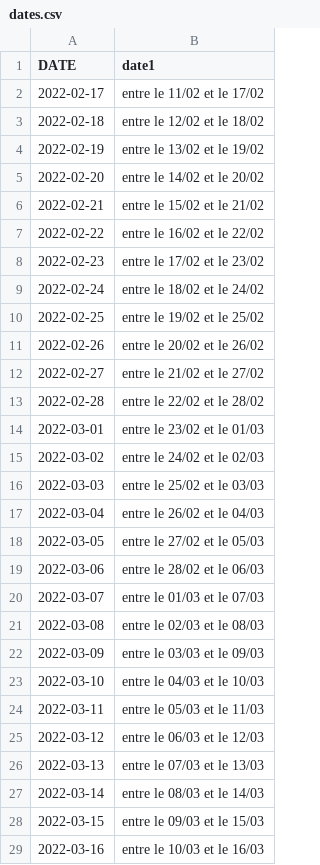
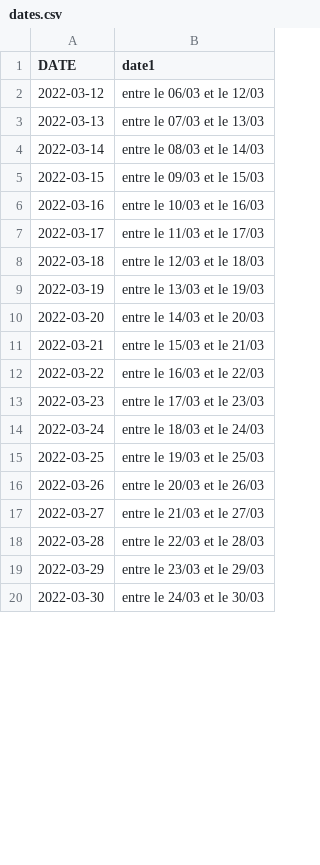
Before and after one commit to amcaw/textauto, a CSV file: dates.csv, drawn as a sheet; only a part is shown; the shorter side is filled out with more unchanged rows; removed rows and columns are numbered as before the commit, all else as after; the diff covers the shown part only; the diff names each change by its address in the sheet, - before the commit and + after, or states it on an @@ line.

Commit message:
Update dates.csv

```diff
--- a/dates.csv
+++ b/dates.csv
-row 2: 2022-02-17 | entre le 11/02 et le 17/02
-row 3: 2022-02-18 | entre le 12/02 et le 18/02
-row 4: 2022-02-19 | entre le 13/02 et le 19/02
-row 5: 2022-02-20 | entre le 14/02 et le 20/02
-row 6: 2022-02-21 | entre le 15/02 et le 21/02
-row 7: 2022-02-22 | entre le 16/02 et le 22/02
-row 8: 2022-02-23 | entre le 17/02 et le 23/02
-row 9: 2022-02-24 | entre le 18/02 et le 24/02
-row 10: 2022-02-25 | entre le 19/02 et le 25/02
-row 11: 2022-02-26 | entre le 20/02 et le 26/02
-row 12: 2022-02-27 | entre le 21/02 et le 27/02
-row 13: 2022-02-28 | entre le 22/02 et le 28/02
-row 14: 2022-03-01 | entre le 23/02 et le 01/03
-row 15: 2022-03-02 | entre le 24/02 et le 02/03
-row 16: 2022-03-03 | entre le 25/02 et le 03/03
-row 17: 2022-03-04 | entre le 26/02 et le 04/03
-row 18: 2022-03-05 | entre le 27/02 et le 05/03
-row 19: 2022-03-06 | entre le 28/02 et le 06/03
-row 20: 2022-03-07 | entre le 01/03 et le 07/03
-row 21: 2022-03-08 | entre le 02/03 et le 08/03
-row 22: 2022-03-09 | entre le 03/03 et le 09/03
-row 23: 2022-03-10 | entre le 04/03 et le 10/03
-row 24: 2022-03-11 | entre le 05/03 et le 11/03
```
Also changed, not shown: 31 added rows elsewhere in this file.
